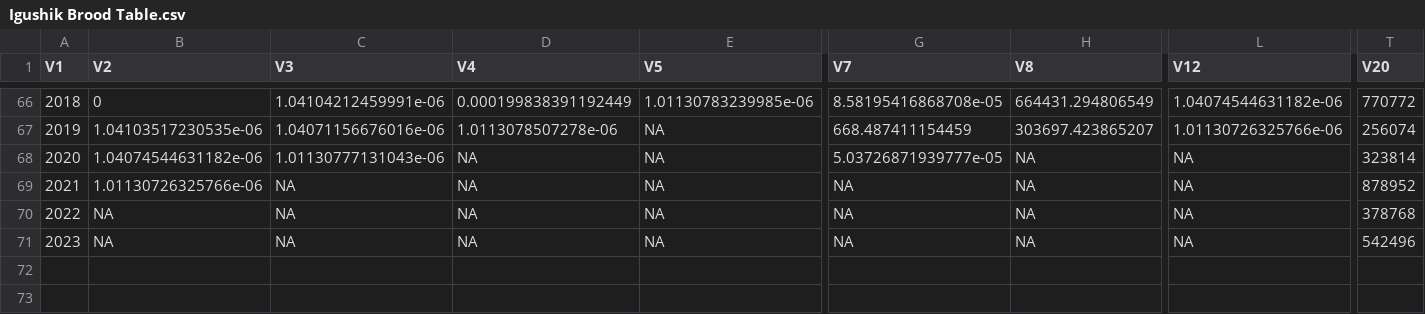
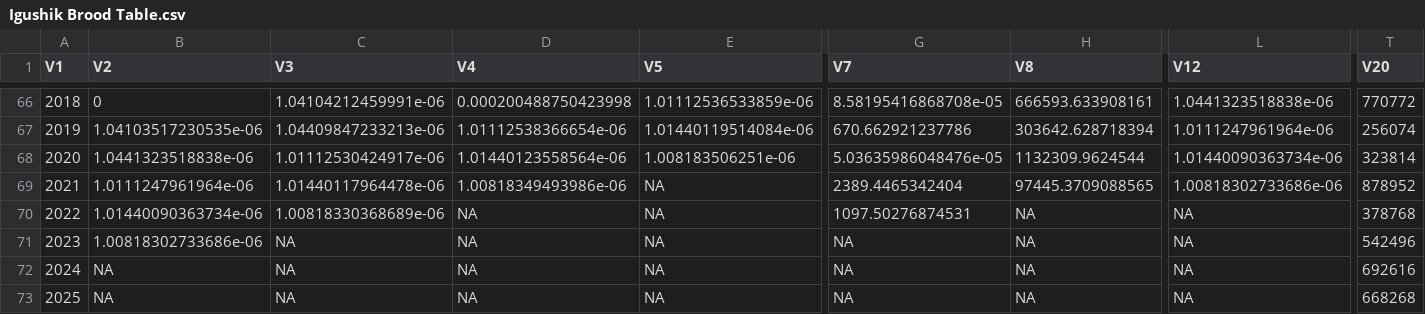
Before and after one commit to hhamazaki/Bristol-Bay-Run-Recon, a CSV file: Syrah/outputFiles/WestSide Figs/Igushik Brood Table.csv, drawn as a sheet; only a part is shown, gaps mark what is left out; addresses are those after the commit; rows hold the shown columns only; the diff covers the shown part only; the diff names each change by its address in the sheet, - before the commit and + after, or states it on an @@ line.

```diff
--- a/Syrah/outputFiles/WestSide Figs/Igushik Brood Table.csv
+++ b/Syrah/outputFiles/WestSide Figs/Igushik Brood Table.csv
-D66 (V4): 0.000199838391192449
+D66 (V4): 0.000200488750423998
-E66 (V5): 1.01130783239985e-06
+E66 (V5): 1.01112536533859e-06
-H66 (V8): 664431.294806549
+H66 (V8): 666593.633908161
-L66 (V12): 1.04074544631182e-06
+L66 (V12): 1.0441323518838e-06
+row 67: 2019 | 1.04103517230535e-06 | 1.04409847233213e-06 | 1.01112538366654e-06 | 1.01440119514084e-06 | 670.662921237786 | 303642.628718394 | 1.0111247961964e-06 | 256074
+row 68: 2020 | 1.0441323518838e-06 | 1.01112530424917e-06 | 1.01440123558564e-06 | 1.008183506251e-06 | 5.03635986048476e-05 | 1132309.9624544 | 1.01440090363734e-06 | 323814
@@ column A (V1) renumbered from row 69 down @@
-B69 (V2): 1.04103517230535e-06
+B69 (V2): 1.0111247961964e-06
-C69 (V3): 1.04071156676016e-06
+C69 (V3): 1.01440117964478e-06
-D69 (V4): 1.0113078507278e-06
+D69 (V4): 1.00818349493986e-06
-G69 (V7): 668.487411154459
+G69 (V7): 2389.4465342404
-H69 (V8): 303697.423865207
+H69 (V8): 97445.3709088565
-L69 (V12): 1.01130726325766e-06
+L69 (V12): 1.00818302733686e-06
-T69 (V20): 256074
+T69 (V20): 878952
-B70 (V2): 1.04074544631182e-06
+B70 (V2): 1.01440090363734e-06
-C70 (V3): 1.01130777131043e-06
+C70 (V3): 1.00818330368689e-06
-G70 (V7): 5.03726871939777e-05
+G70 (V7): 1097.50276874531
-T70 (V20): 323814
+T70 (V20): 378768
-B71 (V2): 1.01130726325766e-06
+B71 (V2): 1.00818302733686e-06
-T71 (V20): 878952
+T71 (V20): 542496
-T72 (V20): 378768
+T72 (V20): 692616
-T73 (V20): 542496
+T73 (V20): 668268
```
Also changed, not shown: 42 edited cells elsewhere in this file, R/ageComp.annual.csv, R/catchAdd.csv, 55 other files.
